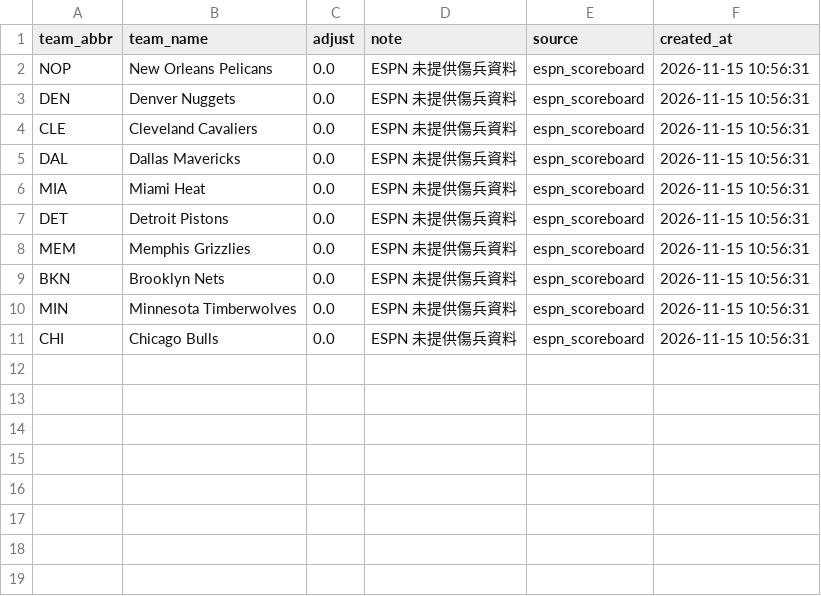
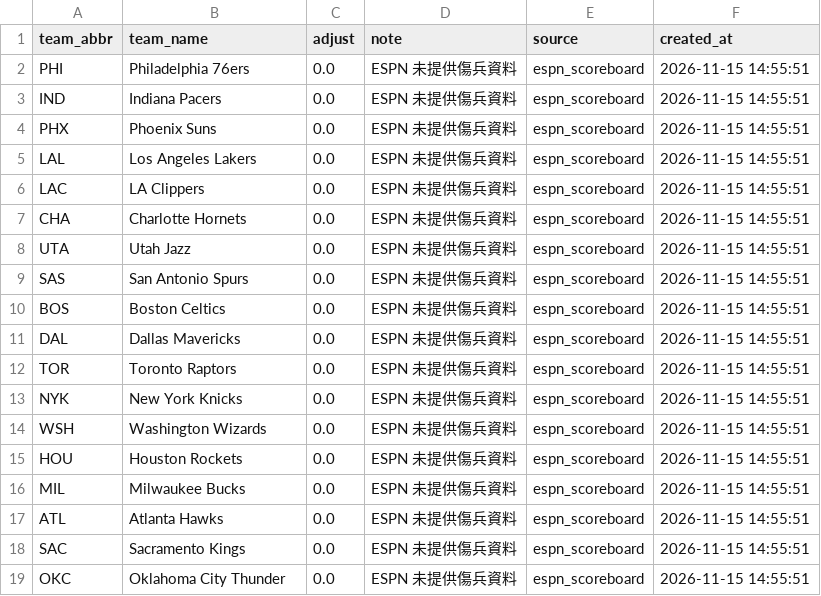
Before and after one commit to zxbcv2689-source/NBA-betting-project, a CSV file: data/auto_injury_adjustments.csv, drawn as a sheet.

```diff
--- a/data/auto_injury_adjustments.csv
+++ b/data/auto_injury_adjustments.csv
@@ -1,11 +1,19 @@
 team_abbr,team_name,adjust,note,source,created_at
-NOP,New Orleans Pelicans,0.0,ESPN 未提供傷兵資料,espn_scoreboard,2026-11-15 10:56:31
-DEN,Denver Nuggets,0.0,ESPN 未提供傷兵資料,espn_scoreboard,2026-11-15 10:56:31
-CLE,Cleveland Cavaliers,0.0,ESPN 未提供傷兵資料,espn_scoreboard,2026-11-15 10:56:31
-DAL,Dallas Mavericks,0.0,ESPN 未提供傷兵資料,espn_scoreboard,2026-11-15 10:56:31
-MIA,Miami Heat,0.0,ESPN 未提供傷兵資料,espn_scoreboard,2026-11-15 10:56:31
-DET,Detroit Pistons,0.0,ESPN 未提供傷兵資料,espn_scoreboard,2026-11-15 10:56:31
-MEM,Memphis Grizzlies,0.0,ESPN 未提供傷兵資料,espn_scoreboard,2026-11-15 10:56:31
-BKN,Brooklyn Nets,0.0,ESPN 未提供傷兵資料,espn_scoreboard,2026-11-15 10:56:31
-MIN,Minnesota Timberwolves,0.0,ESPN 未提供傷兵資料,espn_scoreboard,2026-11-15 10:56:31
-CHI,Chicago Bulls,0.0,ESPN 未提供傷兵資料,espn_scoreboard,2026-11-15 10:56:31
+PHI,Philadelphia 76ers,0.0,ESPN 未提供傷兵資料,espn_scoreboard,2026-11-15 14:55:51
+IND,Indiana Pacers,0.0,ESPN 未提供傷兵資料,espn_scoreboard,2026-11-15 14:55:51
+PHX,Phoenix Suns,0.0,ESPN 未提供傷兵資料,espn_scoreboard,2026-11-15 14:55:51
+LAL,Los Angeles Lakers,0.0,ESPN 未提供傷兵資料,espn_scoreboard,2026-11-15 14:55:51
+LAC,LA Clippers,0.0,ESPN 未提供傷兵資料,espn_scoreboard,2026-11-15 14:55:51
+CHA,Charlotte Hornets,0.0,ESPN 未提供傷兵資料,espn_scoreboard,2026-11-15 14:55:51
+UTA,Utah Jazz,0.0,ESPN 未提供傷兵資料,espn_scoreboard,2026-11-15 14:55:51
+SAS,San Antonio Spurs,0.0,ESPN 未提供傷兵資料,espn_scoreboard,2026-11-15 14:55:51
+BOS,Boston Celtics,0.0,ESPN 未提供傷兵資料,espn_scoreboard,2026-11-15 14:55:51
+DAL,Dallas Mavericks,0.0,ESPN 未提供傷兵資料,espn_scoreboard,2026-11-15 14:55:51
+TOR,Toronto Raptors,0.0,ESPN 未提供傷兵資料,espn_scoreboard,2026-11-15 14:55:51
+NYK,New York Knicks,0.0,ESPN 未提供傷兵資料,espn_scoreboard,2026-11-15 14:55:51
+WSH,Washington Wizards,0.0,ESPN 未提供傷兵資料,espn_scoreboard,2026-11-15 14:55:51
+HOU,Houston Rockets,0.0,ESPN 未提供傷兵資料,espn_scoreboard,2026-11-15 14:55:51
+MIL,Milwaukee Bucks,0.0,ESPN 未提供傷兵資料,espn_scoreboard,2026-11-15 14:55:51
+ATL,Atlanta Hawks,0.0,ESPN 未提供傷兵資料,espn_scoreboard,2026-11-15 14:55:51
+SAC,Sacramento Kings,0.0,ESPN 未提供傷兵資料,espn_scoreboard,2026-11-15 14:55:51
+OKC,Oklahoma City Thunder,0.0,ESPN 未提供傷兵資料,espn_scoreboard,2026-11-15 14:55:51
```
Also changed, not shown: data/espn_day_cache.csv, data/line_snapshots.csv, 2 other files.
